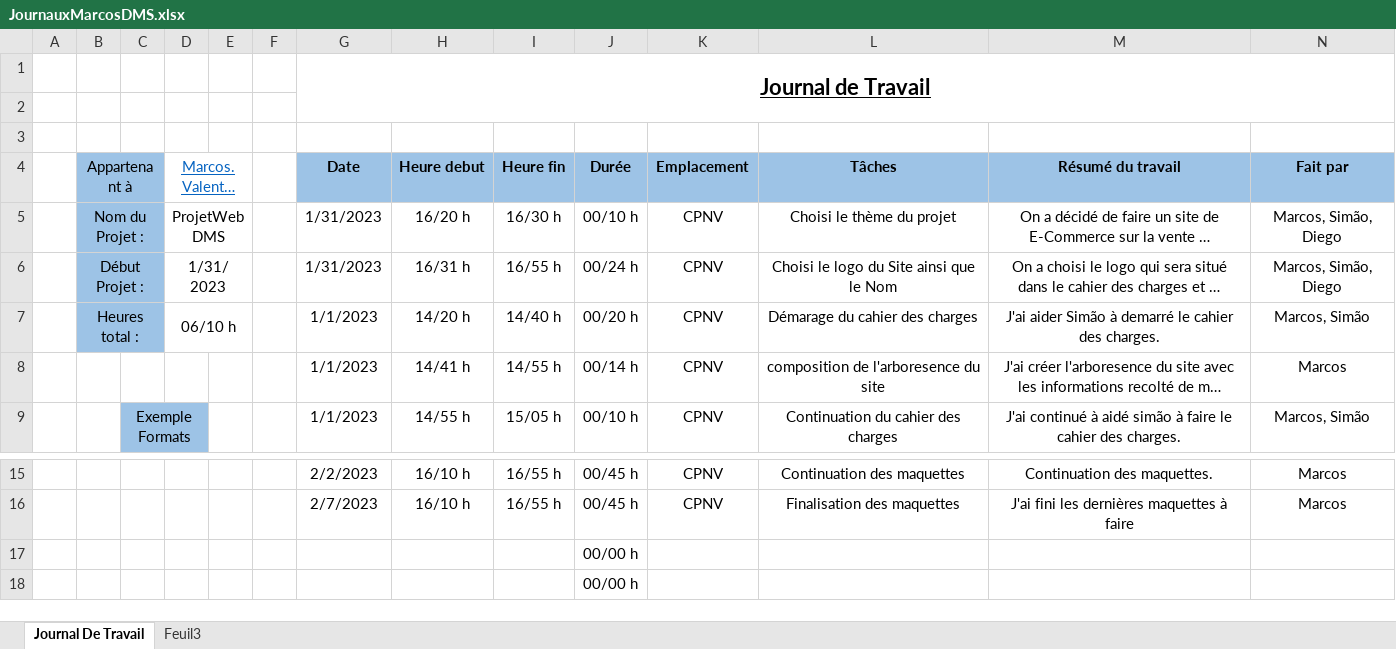
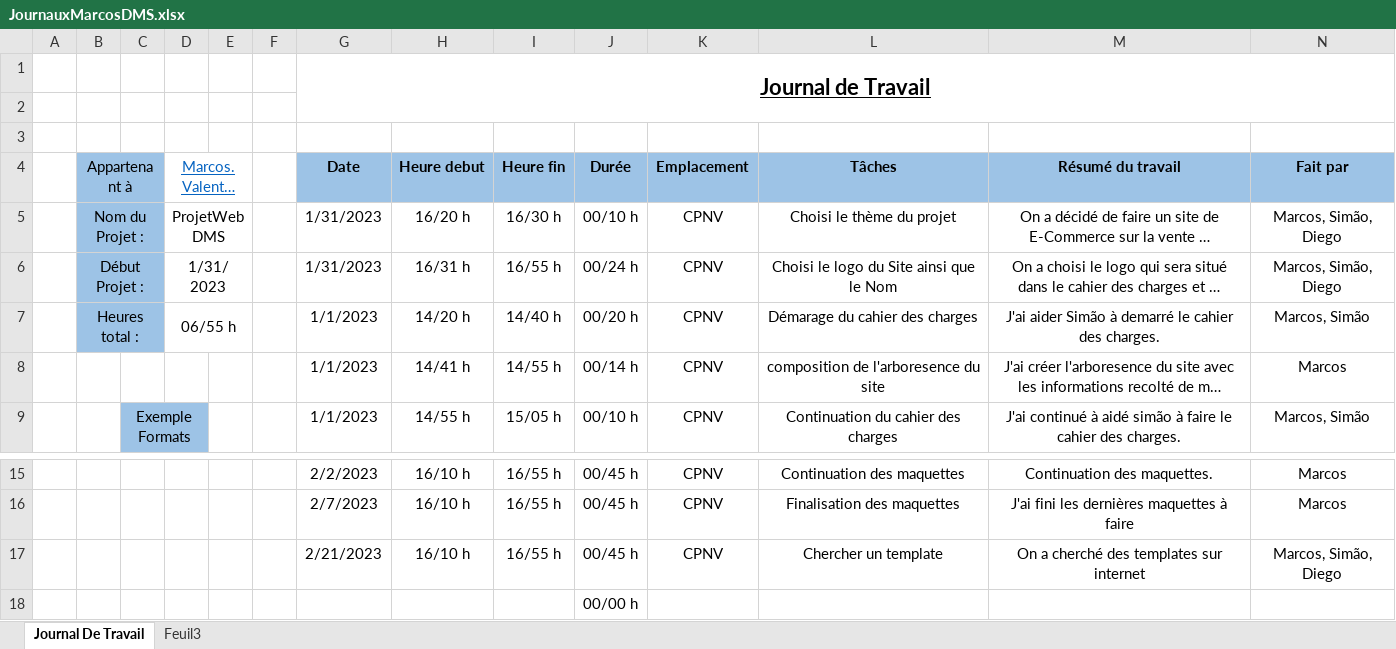
Before and after one commit to CPNV-Diego/ProjetWebDMS, an Excel workbook: Documentation/JournauxMarcosDMS.xlsx, sheet Journal De Travail, drawn as a sheet; only a part is shown, gaps mark what is left out; long unchanged cells end in …; values as stored, in another font and other column widths than the file's, no borders; table styles not drawn; removed rows and columns are numbered as before the commit, all else as after; the diff names each change by its address in the sheet, - before the commit and + after, or states it on an @@ line.

Commit message:
Journal de travail
Mise a jour du journal de travail

```diff
--- a/Documentation/JournauxMarcosDMS.xlsx (sheet Journal De Travail)
+++ b/Documentation/JournauxMarcosDMS.xlsx (sheet Journal De Travail)
-D7 (Marcos.Valente-da-Silva@cpnv.ch): 06/10 h
+D7 (Marcos.Valente-da-Silva@cpnv.ch): 06/55 h
-row 17:  |  |  |  |  |  |  |  |  | 00/00 h
+row 17:  |  |  |  |  |  | 2/21/2023 | 16/10 h | 16/55 h | 00/45 h | CPNV | Chercher un template | On a cherché des templates sur internet | Marcos, Simão, Diego
```
